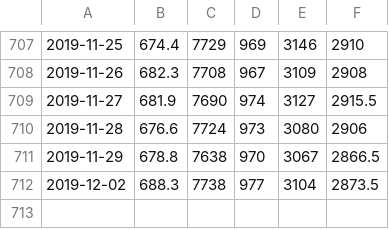
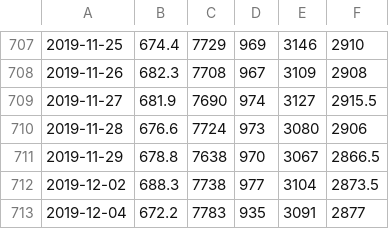
Before and after one commit to scpepper69/ml-learning-materials, a CSV file: sample/stock_auto_data.csv, drawn as a sheet; only a part is shown, gaps mark what is left out; the diff names each change by its address in the sheet, - before the commit and + after, or states it on an @@ line.

Commit message:
auto commit

```diff
--- a/sample/stock_auto_data.csv
+++ b/sample/stock_auto_data.csv
+row 713: 2019-12-04 | 672.2 | 7783 | 935 | 3091 | 2877
```
